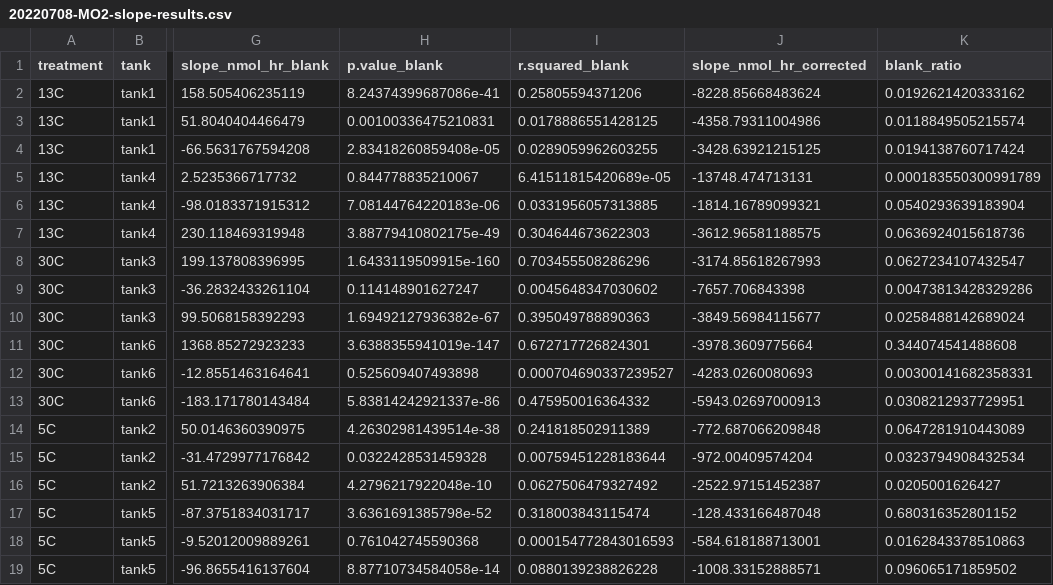
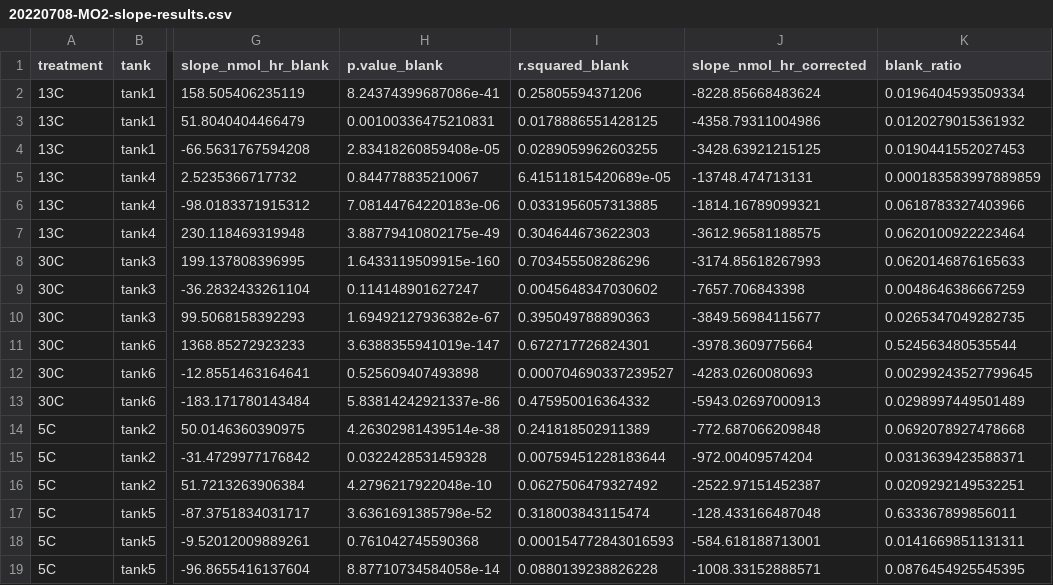
Before and after one commit to yaaminiv/green-crab-metabolomics, a CSV file: output/04-respirometry-analysis/20220708-MO2-slope-results.csv, drawn as a sheet; only a part is shown, gaps mark what is left out; the diff names each change by its address in the sheet, - before the commit and + after, or states it on an @@ line.

Commit message:
blank ratio based on UNcorrected slope

```diff
--- a/output/04-respirometry-analysis/20220708-MO2-slope-results.csv
+++ b/output/04-respirometry-analysis/20220708-MO2-slope-results.csv
-K2 (blank_ratio): 0.0192621420333162
+K2 (blank_ratio): 0.0196404593509334
-K3 (blank_ratio): 0.0118849505215574
+K3 (blank_ratio): 0.0120279015361932
-K4 (blank_ratio): 0.0194138760717424
+K4 (blank_ratio): 0.0190441552027453
-K5 (blank_ratio): 0.000183550300991789
+K5 (blank_ratio): 0.000183583997889859
-K6 (blank_ratio): 0.0540293639183904
+K6 (blank_ratio): 0.0618783327403966
-K7 (blank_ratio): 0.0636924015618736
+K7 (blank_ratio): 0.0620100922223464
-K8 (blank_ratio): 0.0627234107432547
+K8 (blank_ratio): 0.0620146876165633
-K9 (blank_ratio): 0.00473813428329286
+K9 (blank_ratio): 0.0048646386667259
-K10 (blank_ratio): 0.0258488142689024
+K10 (blank_ratio): 0.0265347049282735
-K11 (blank_ratio): 0.344074541488608
+K11 (blank_ratio): 0.524563480535544
-K12 (blank_ratio): 0.00300141682358331
+K12 (blank_ratio): 0.00299243527799645
-K13 (blank_ratio): 0.0308212937729951
+K13 (blank_ratio): 0.0298997449501489
-K14 (blank_ratio): 0.0647281910443089
+K14 (blank_ratio): 0.0692078927478668
-K15 (blank_ratio): 0.0323794908432534
+K15 (blank_ratio): 0.0313639423588371
-K16 (blank_ratio): 0.0205001626427
+K16 (blank_ratio): 0.0209292149532251
-K17 (blank_ratio): 0.680316352801152
+K17 (blank_ratio): 0.633367899856011
-K18 (blank_ratio): 0.0162843378510863
+K18 (blank_ratio): 0.0141669851131311
-K19 (blank_ratio): 0.096065171859502
+K19 (blank_ratio): 0.0876454925545395
```
Also changed, not shown: 1 other file.
